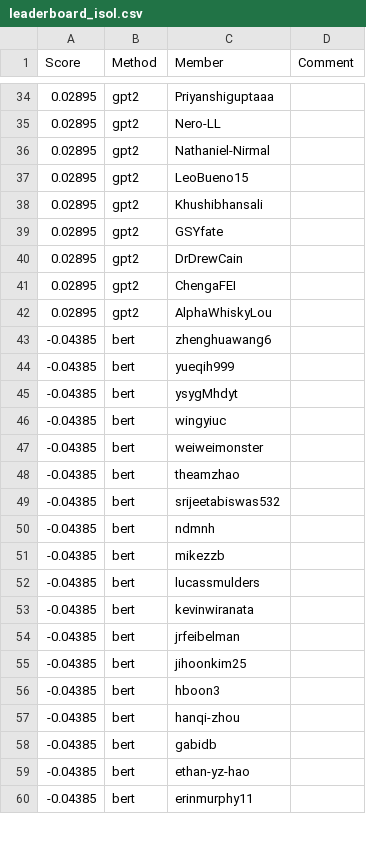
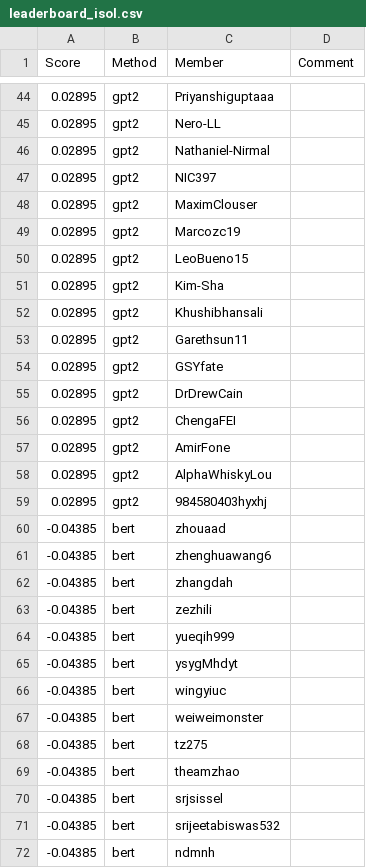
Before and after one commit to cornell-cs5740-sp24/leaderboards, a CSV file: a3/leaderboard_isol.csv, drawn as a sheet; only a part is shown, gaps mark what is left out; the shorter side is filled out with more unchanged rows; the diff covers the shown part only.

Commit message:
Leaderboard Update

```diff
--- a/a3/leaderboard_isol.csv
+++ b/a3/leaderboard_isol.csv
@@ -36,4 +46,9 @@ Score,Method,Member,Comment
 0.02895,gpt2,Nathaniel-Nirmal,
+0.02895,gpt2,NIC397,
+0.02895,gpt2,MaximClouser,
+0.02895,gpt2,Marcozc19,
 0.02895,gpt2,LeoBueno15,
+0.02895,gpt2,Kim-Sha,
 0.02895,gpt2,Khushibhansali,
+0.02895,gpt2,Garethsun11,
 0.02895,gpt2,GSYfate,
@@ -41,4 +56,9 @@ Score,Method,Member,Comment
 0.02895,gpt2,ChengaFEI,
+0.02895,gpt2,AmirFone,
 0.02895,gpt2,AlphaWhiskyLou,
+0.02895,gpt2,984580403hyxhj,
+-0.04385,bert,zhouaad,
 -0.04385,bert,zhenghuawang6,
+-0.04385,bert,zhangdah,
+-0.04385,bert,zezhili,
 -0.04385,bert,yueqih999,
@@ -47,3 +67,5 @@ Score,Method,Member,Comment
 -0.04385,bert,weiweimonster,
+-0.04385,bert,tz275,
 -0.04385,bert,theamzhao,
+-0.04385,bert,srjsissel,
 -0.04385,bert,srijeetabiswas532,
```
Also changed, not shown: 36 added rows, 3 removed rows and 1 edited cell elsewhere in this file.
